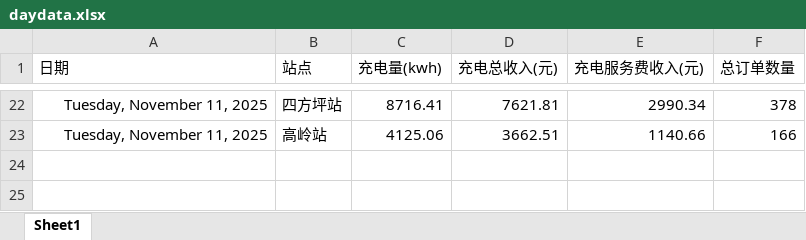
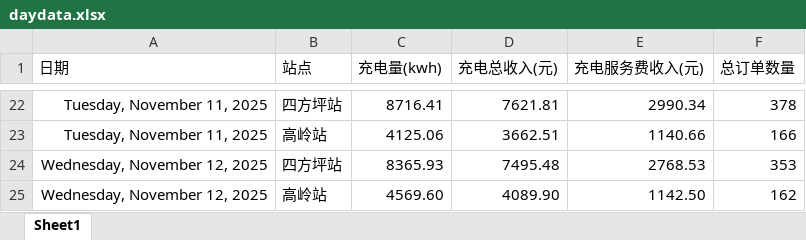
Before and after one commit to jiangnanwaw/my-page, an Excel workbook: data/daydata.xlsx, sheet Sheet1, drawn as a sheet; only a part is shown, gaps mark what is left out; values as stored, in another font and other column widths than the file's, no borders; the diff names each change by its address in the sheet, - before the commit and + after, or states it on an @@ line.

```diff
--- a/data/daydata.xlsx (sheet Sheet1)
+++ b/data/daydata.xlsx (sheet Sheet1)
+row 24: Wednesday, November 12, 2025 | 四方坪站 | 8365.93 | 7495.48 | 2768.53 | 353
+row 25: Wednesday, November 12, 2025 | 高岭站 | 4569.60 | 4089.90 | 1142.50 | 162
```
Also changed, not shown: data/homepage.xlsx, data/wcdsc.xlsx, 2 other files.
